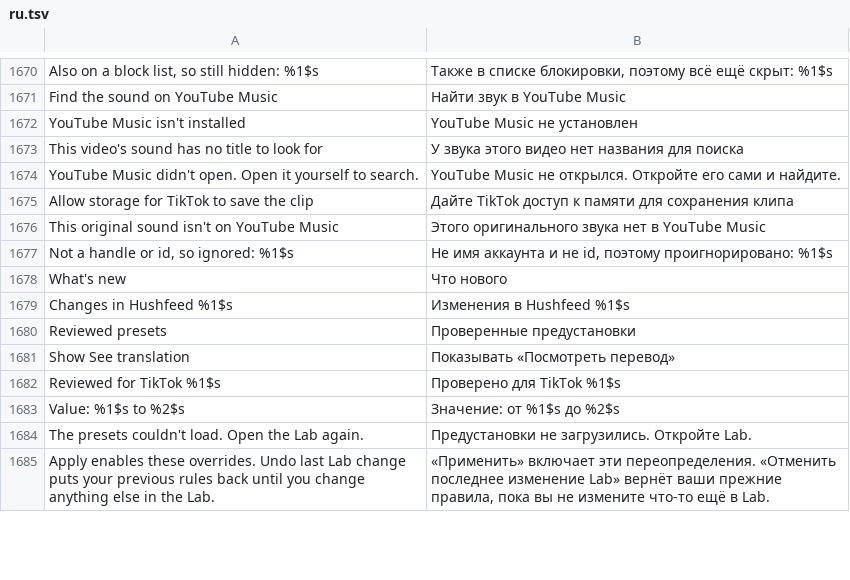
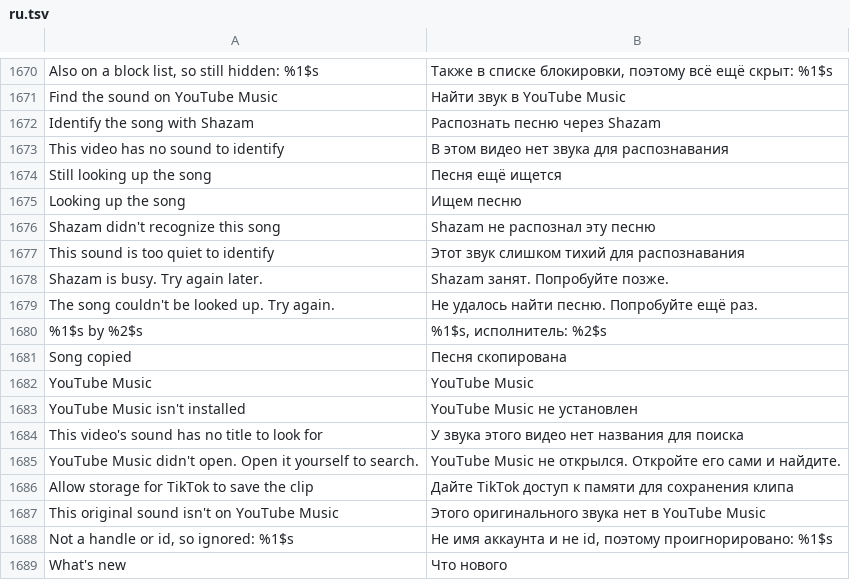
Before and after one commit to SysAdminDoc/HushFeed, a TSV file: extensions/tiktok/src/main/l10n/ru.tsv, drawn as a sheet; only a part is shown, gaps mark what is left out; the shorter side is filled out with more unchanged rows.

```diff
--- a/extensions/tiktok/src/main/l10n/ru.tsv
+++ b/extensions/tiktok/src/main/l10n/ru.tsv
@@ -1671,2 +1671,13 @@ Also on a block list, so still hidden: %1$s	Также в списке блок
 Find the sound on YouTube Music	Найти звук в YouTube Music
+Identify the song with Shazam	Распознать песню через Shazam
+This video has no sound to identify	В этом видео нет звука для распознавания
+Still looking up the song	Песня ещё ищется
+Looking up the song	Ищем песню
+Shazam didn't recognize this song	Shazam не распознал эту песню
+This sound is too quiet to identify	Этот звук слишком тихий для распознавания
+Shazam is busy. Try again later.	Shazam занят. Попробуйте позже.
+The song couldn't be looked up. Try again.	Не удалось найти песню. Попробуйте ещё раз.
+%1$s by %2$s	%1$s, исполнитель: %2$s
+Song copied	Песня скопирована
+YouTube Music	YouTube Music
 YouTube Music isn't installed	YouTube Music не установлен
```
Also changed, not shown: extensions/tiktok/src/main/l10n/ar.tsv, extensions/tiktok/src/main/l10n/es.tsv, 42 other files.
